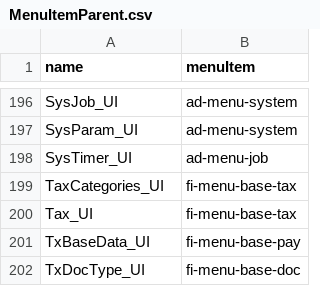
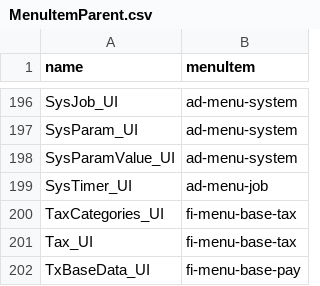
Before and after one commit to nan21/nan21.dnet.modules_oss, a CSV file: nan21.dnet.module.ad/nan21.dnet.module.ad.data/src/main/resources/net/nan21/dnet/module/ad/data/setup/MenuItemParent.csv, drawn as a sheet; only a part is shown, gaps mark what is left out; the shorter side is filled out with more unchanged rows; the diff names each change by its address in the sheet, - before the commit and + after, or states it on an @@ line.

```diff
--- a/nan21.dnet.module.ad/nan21.dnet.module.ad.data/src/main/resources/net/nan21/dnet/module/ad/data/setup/MenuItemParent.csv
+++ b/nan21.dnet.module.ad/nan21.dnet.module.ad.data/src/main/resources/net/nan21/dnet/module/ad/data/setup/MenuItemParent.csv
+row 198: SysParamValue_UI | ad-menu-system
```
Also changed, not shown: nan21.dnet.module.ad/nan21.dnet.module.ad.data/src/main/resources/net/nan21/dnet/module/ad/data/setup/MenuItem.csv, 2 other files.
